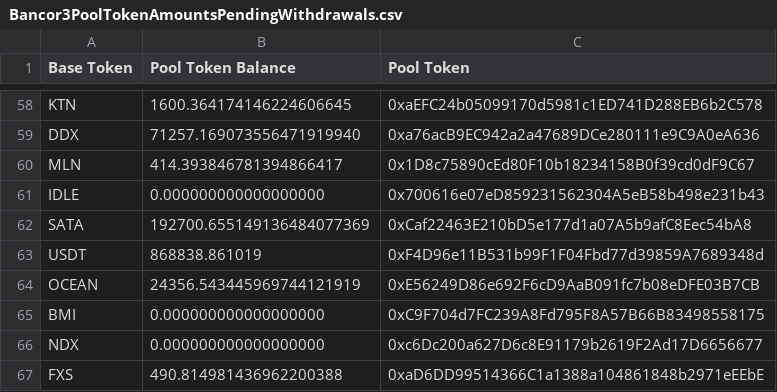
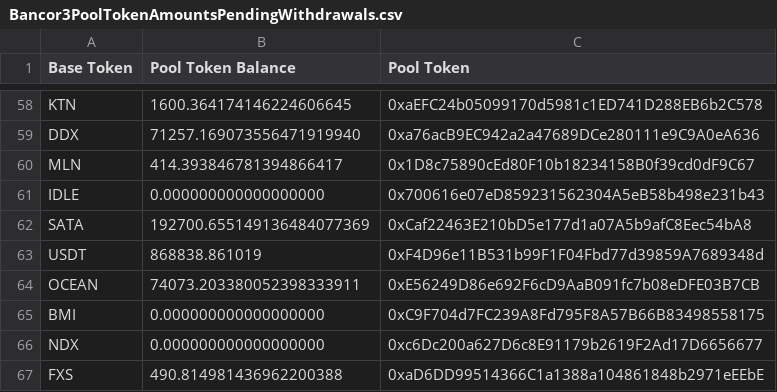
Before and after one commit to 0xKai27/Bancor3TotalLiquidity, a CSV file: exports/Bancor3PoolTokenAmountsPendingWithdrawals.csv, drawn as a sheet; only a part is shown, gaps mark what is left out; the diff covers the shown part only.

```diff
--- a/exports/Bancor3PoolTokenAmountsPendingWithdrawals.csv
+++ b/exports/Bancor3PoolTokenAmountsPendingWithdrawals.csv
@@ -63,3 +63,3 @@
 "USDT","868838.861019","0xF4D96e11B531b99F1F04Fbd77d39859A7689348d"
-"OCEAN","24356.543445969744121919","0xE56249D86e692F6cD9AaB091fc7b08eDFE03B7CB"
+"OCEAN","74073.203380052398333911","0xE56249D86e692F6cD9AaB091fc7b08eDFE03B7CB"
 "BMI","0.000000000000000000","0xC9F704d7FC239A8Fd795F8A57B66B83498558175"
```
Also changed, not shown: 1 added row and 7 edited cells elsewhere in this file, exports/Bancor3TradingLiquidity.csv, 4 other files.
